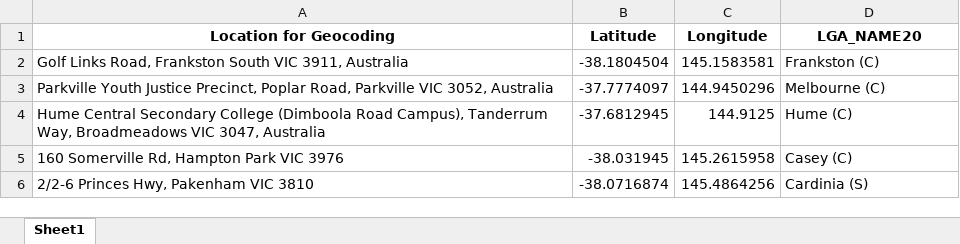
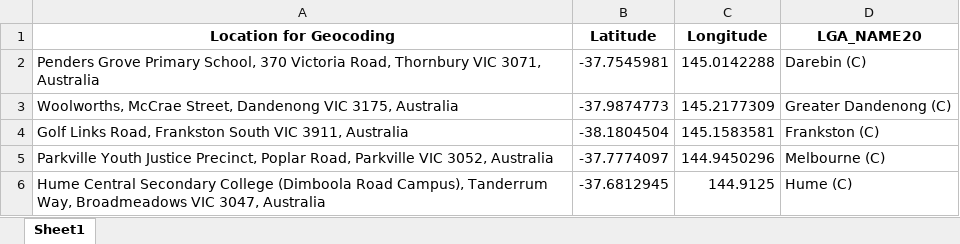
Before and after one commit to Mike-Honey/covid-19-vic-au, an Excel workbook: Coronavirus COVID-19 - VIC AU Exposure sites LGA.xlsx, sheet Sheet1, drawn as a sheet; only a part is shown; the shorter side is filled out with more unchanged rows; values as stored, in another font and other column widths than the file's, no borders; the diff names each change by its address in the sheet, - before the commit and + after, or states it on an @@ line.

```diff
--- a/Coronavirus COVID-19 - VIC AU Exposure sites LGA.xlsx (sheet Sheet1)
+++ b/Coronavirus COVID-19 - VIC AU Exposure sites LGA.xlsx (sheet Sheet1)
+row 2: Penders Grove Primary School, 370 Victoria Road, Thornbury VIC 3071, Australia | -37.7545981 | 145.0142288 | Darebin (C)
+row 3: Woolworths, McCrae Street, Dandenong VIC 3175, Australia | -37.9874773 | 145.2177309 | Greater Dandenong (C)
```
Also changed, not shown: Coronavirus COVID-19 - VIC AU Exposure sites.xlsx, Dep Ed Closures.xlsx, 1 other file.
